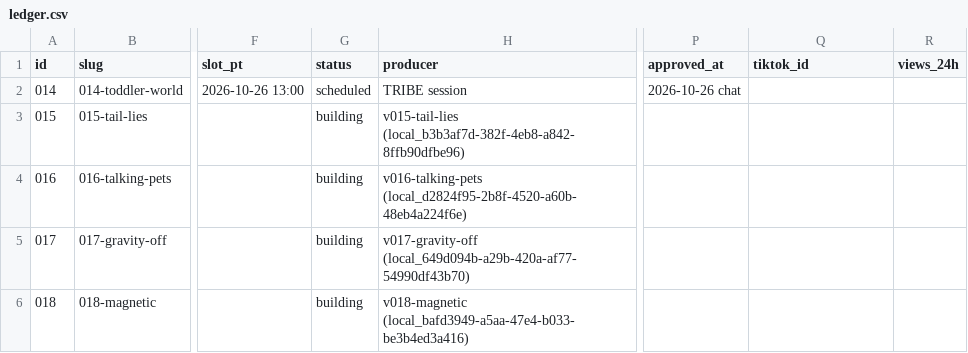
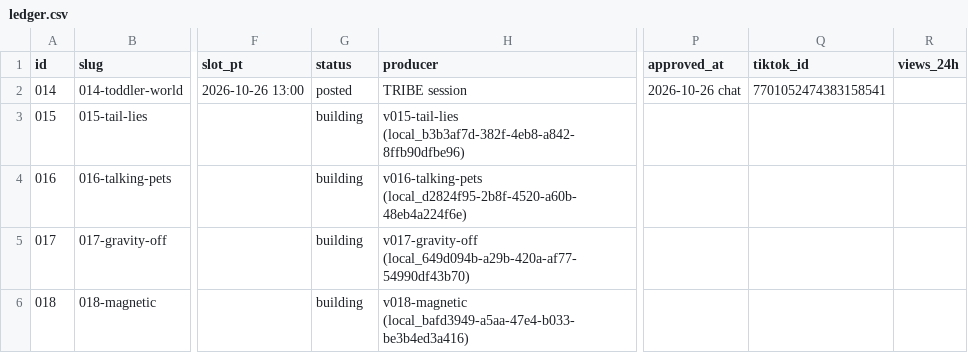
Before and after one commit to dylann4500/EDStudio, a CSV file: ops/ledger.csv, drawn as a sheet; only a part is shown, gaps mark what is left out; the diff names each change by its address in the sheet, - before the commit and + after, or states it on an @@ line.

```diff
--- a/ops/ledger.csv
+++ b/ops/ledger.csv
-G2 (status): scheduled
+G2 (status): posted
-Q2 (tiktok_id): (empty)
+Q2 (tiktok_id): 7701052474383158541
```
Also changed, not shown: 2 other files.
